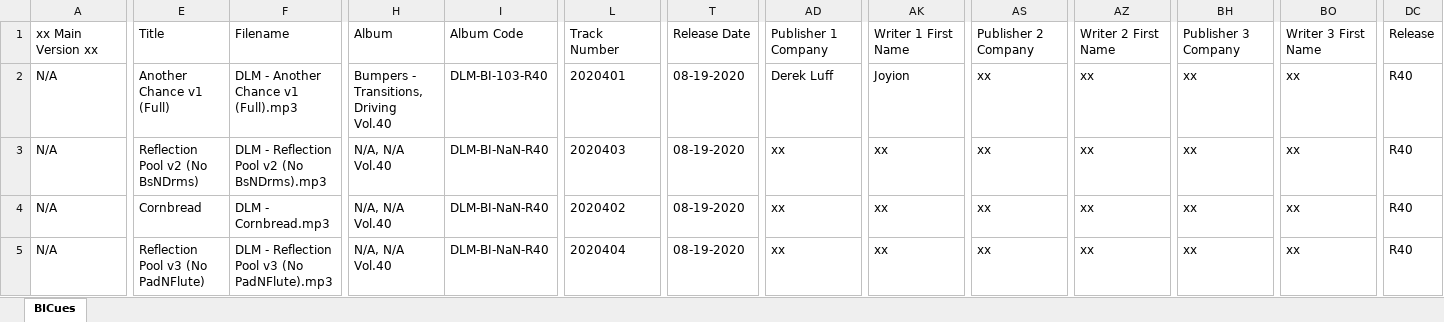
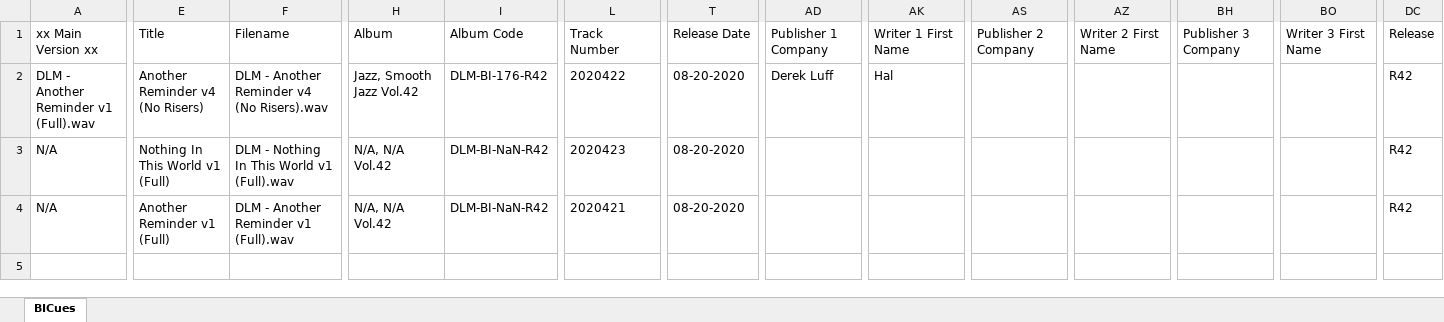
Before and after one commit to Joyion/MusicTag, an Excel workbook: BIMetadata.xlsx, sheet BICues, drawn as a sheet; only a part is shown, gaps mark what is left out; values as stored, in another font and other column widths than the file's, no borders; removed rows and columns are numbered as before the commit, all else as after; rows hold the shown columns only; the diff covers the shown part only; the diff names each change by its address in the sheet, - before the commit and + after, or states it on an @@ line.

Commit message:
add styling, correct data

```diff
--- a/BIMetadata.xlsx (sheet BICues)
+++ b/BIMetadata.xlsx (sheet BICues)
-row 2: N/A | Another Chance v1 (Full) | DLM - Another Chance v1 (Full).mp3 | Bumpers - Transitions, Driving Vol.40 | DLM-BI-103-R40 | 2020401 | 08-19-2020 | Derek Luff | Joyion | xx | xx | xx | xx | R40
+row 2: DLM - Another Reminder v1 (Full).wav | Another Reminder v4 (No Risers) | DLM - Another Reminder v4 (No Risers).wav | Jazz, Smooth Jazz Vol.42 | DLM-BI-176-R42 | 2020422 | 08-20-2020 | Derek Luff | Hal |  |  |  |  | R42
-E3: Reflection Pool v2 (No BsNDrms)
+E3: Nothing In This World v1 (Full)
-F3: DLM - Reflection Pool v2 (No BsNDrms).mp3
+F3: DLM - Nothing In This World v1 (Full).wav
-H3: N/A, N/A Vol.40
+H3: N/A, N/A Vol.42
-I3: DLM-BI-NaN-R40
+I3: DLM-BI-NaN-R42
-L3: 2020403
+L3: 2020423
-T3: 08-19-2020
+T3: 08-20-2020
-AD3: xx
+AD3: (empty)
-AK3: xx
+AK3: (empty)
-AS3: xx
+AS3: (empty)
-AZ3: xx
+AZ3: (empty)
-BH3: xx
+BH3: (empty)
-BO3: xx
+BO3: (empty)
-DC3: R40
+DC3: R42
-row 4: N/A | Cornbread | DLM - Cornbread.mp3 | N/A, N/A Vol.40 | DLM-BI-NaN-R40 | 2020402 | 08-19-2020 | xx | xx | xx | xx | xx | xx | R40
-E4: Reflection Pool v3 (No PadNFlute)
+E4: Another Reminder v1 (Full)
-F4: DLM - Reflection Pool v3 (No PadNFlute).mp3
+F4: DLM - Another Reminder v1 (Full).wav
-H4: N/A, N/A Vol.40
+H4: N/A, N/A Vol.42
-I4: DLM-BI-NaN-R40
+I4: DLM-BI-NaN-R42
-L4: 2020404
+L4: 2020421
-T4: 08-19-2020
+T4: 08-20-2020
-AD4: xx
+AD4: (empty)
-AK4: xx
+AK4: (empty)
-AS4: xx
+AS4: (empty)
-AZ4: xx
+AZ4: (empty)
-BH4: xx
+BH4: (empty)
-BO4: xx
+BO4: (empty)
-DC4: R40
+DC4: R42
```
Also changed, not shown: 9 edited cells elsewhere in this sheet, 25 other files.
